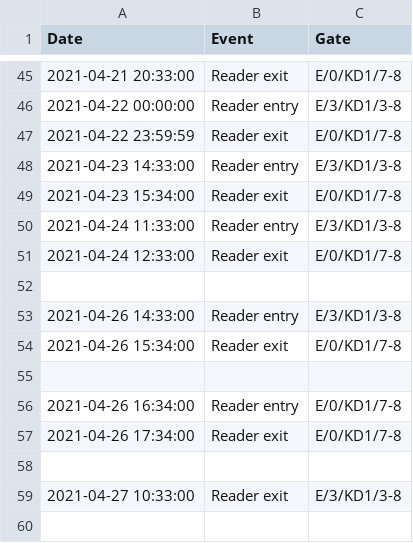
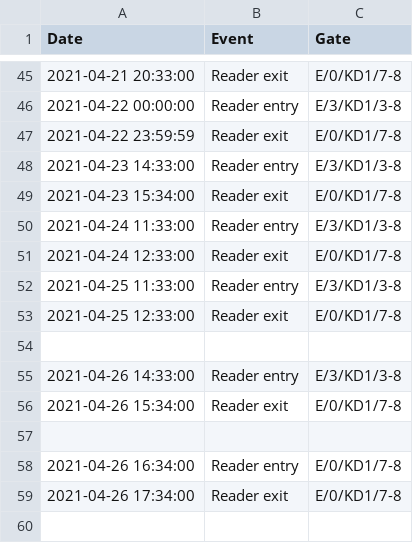
Before and after one commit to ArkoJano/Counting-time-spent-in-the-office, a CSV file: input.csv, drawn as a sheet; only a part is shown, gaps mark what is left out; the shorter side is filled out with more unchanged rows; the diff names each change by its address in the sheet, - before the commit and + after, or states it on an @@ line.

```diff
--- a/input.csv
+++ b/input.csv
+row 52: 2021-04-25 11:33:00 | Reader entry | E/3/KD1/3-8
+row 53: 2021-04-25 12:33:00 | Reader exit | E/0/KD1/7-8
```
Also changed, not shown: 1 other file.
